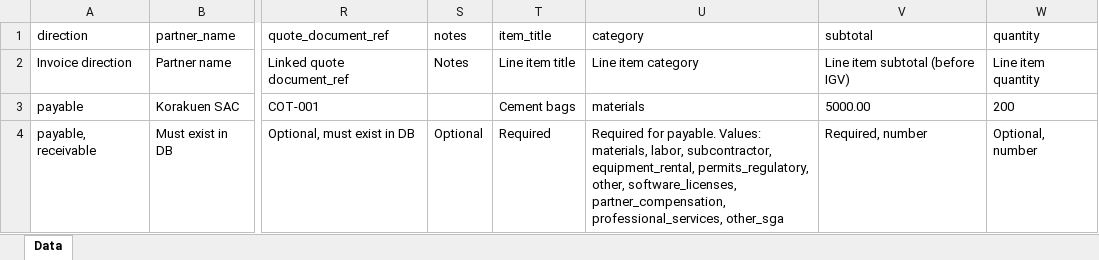
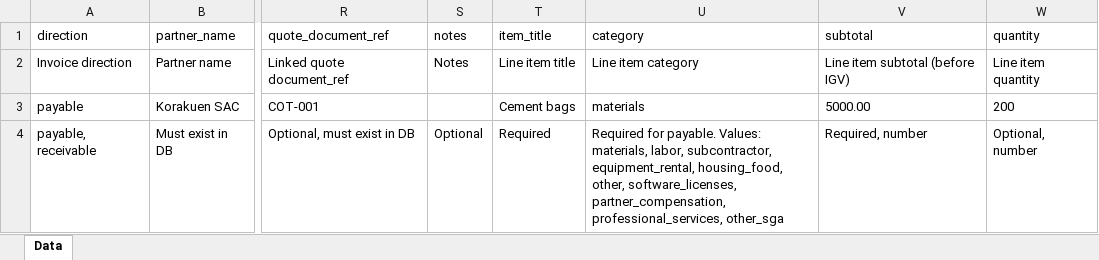
Before and after one commit to Alex-Korakuen/korakuen, an Excel workbook: website/public/templates/invoices-template.xlsx, sheet Data, drawn as a sheet; only a part is shown, gaps mark what is left out; values as stored, in another font and other column widths than the file's, no borders; the diff names each change by its address in the sheet, - before the commit and + after, or states it on an @@ line.

```diff
--- a/website/public/templates/invoices-template.xlsx (sheet Data)
+++ b/website/public/templates/invoices-template.xlsx (sheet Data)
-U4 (category): …subcontractor, equipment_rental, permits_regulatory, other, software_licenses,…
+U4 (category): …subcontractor, equipment_rental, housing_food, other, software_licenses,…
```
Also changed, not shown: website/public/templates/direct-transactions-template.xlsx, website/public/templates/payments-template.xlsx, 8 other files.
